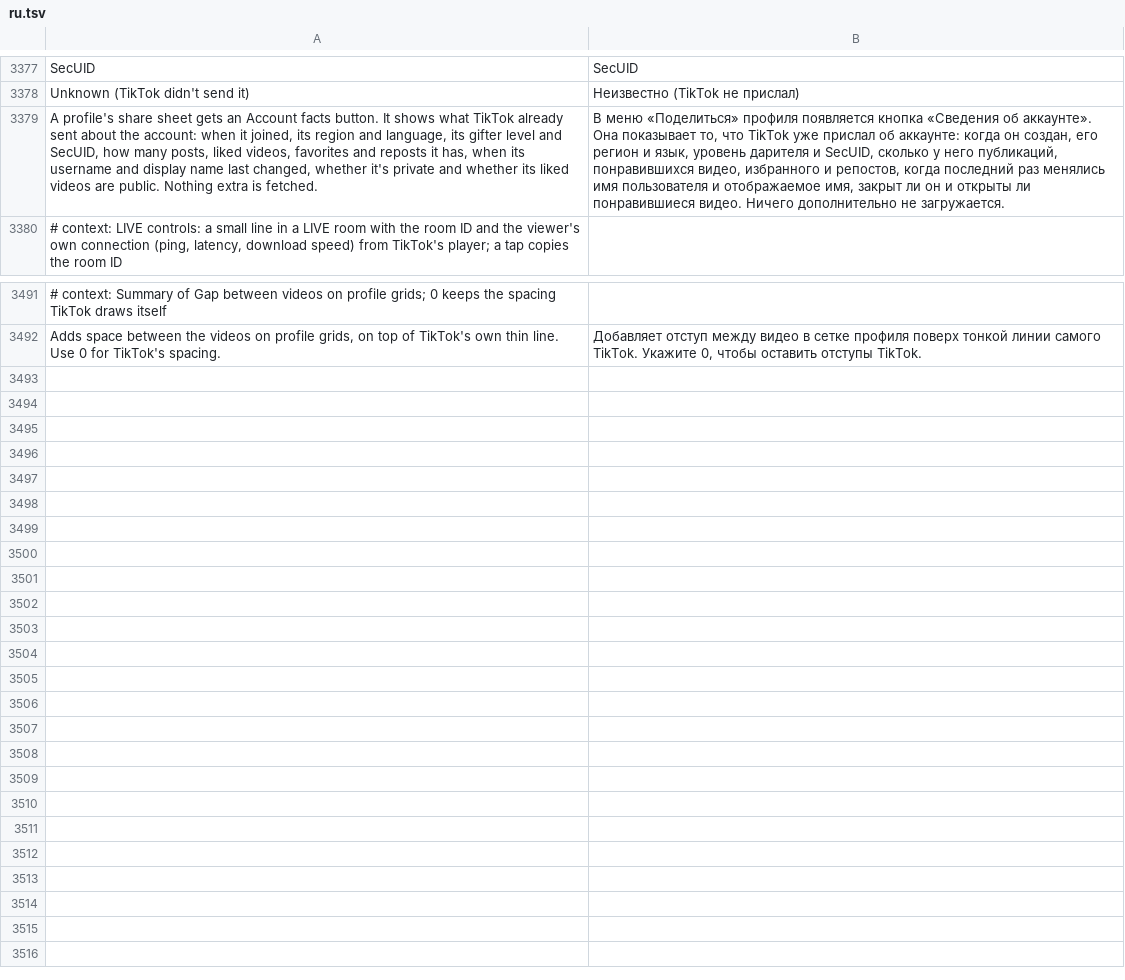
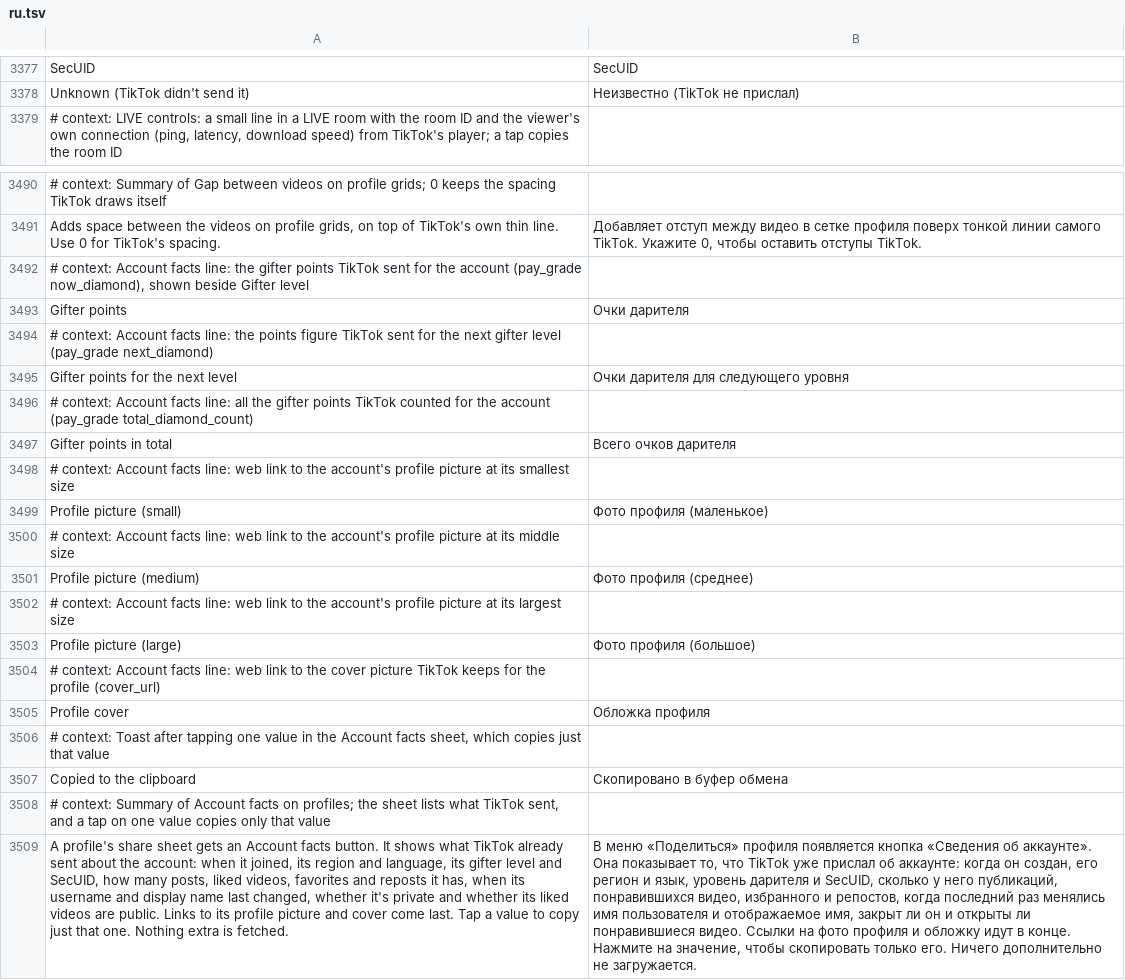
Before and after one commit to SysAdminDoc/HushFeed, a TSV file: extensions/tiktok/src/main/l10n/ru.tsv, drawn as a sheet; only a part is shown, gaps mark what is left out; removed rows and columns are numbered as before the commit, all else as after; the diff names each change by its address in the sheet, - before the commit and + after, or states it on an @@ line.

```diff
--- a/extensions/tiktok/src/main/l10n/ru.tsv
+++ b/extensions/tiktok/src/main/l10n/ru.tsv
-row 3379: A profile's share sheet gets an Account facts button. It shows what TikTok already sent about the account: when it joined, its region and language, its gifter level and SecUID, how many posts, liked videos, favorites and reposts it has, when its username and display name last changed, whether it's private and whether its liked videos are public. Nothing extra is fetched. | В меню «Поделиться» профиля появляется кнопка «Сведения об аккаунте». Она показывает то, что TikTok уже прислал об аккаунте: когда он создан, его регион и язык, уровень дарителя и SecUID, сколько у него публикаций, понравившихся видео, избранного и репостов, когда последний раз менялись имя пользователя и отображаемое имя, закрыт ли он и открыты ли понравившиеся видео. Ничего дополнительно не загружается.
+row 3492: # context: Account facts line: the gifter points TikTok sent for the account (pay_grade now_diamond), shown beside Gifter level
+row 3493: Gifter points | Очки дарителя
+row 3494: # context: Account facts line: the points figure TikTok sent for the next gifter level (pay_grade next_diamond)
+row 3495: Gifter points for the next level | Очки дарителя для следующего уровня
+row 3496: # context: Account facts line: all the gifter points TikTok counted for the account (pay_grade total_diamond_count)
+row 3497: Gifter points in total | Всего очков дарителя
+row 3498: # context: Account facts line: web link to the account's profile picture at its smallest size
+row 3499: Profile picture (small) | Фото профиля (маленькое)
+row 3500: # context: Account facts line: web link to the account's profile picture at its middle size
+row 3501: Profile picture (medium) | Фото профиля (среднее)
+row 3502: # context: Account facts line: web link to the account's profile picture at its largest size
+row 3503: Profile picture (large) | Фото профиля (большое)
+row 3504: # context: Account facts line: web link to the cover picture TikTok keeps for the profile (cover_url)
+row 3505: Profile cover | Обложка профиля
+row 3506: # context: Toast after tapping one value in the Account facts sheet, which copies just that value
+row 3507: Copied to the clipboard | Скопировано в буфер обмена
+row 3508: # context: Summary of Account facts on profiles; the sheet lists what TikTok sent, and a tap on one value copies only that value
+row 3509: A profile's share sheet gets an Account facts button. It shows what TikTok already sent about the account: when it joined, its region and language, its gifter level and SecUID, how many posts, liked videos, favorites and reposts it has, when its username and display name last changed, whether it's private and whether its liked videos are public. Links to its profile picture and cover come last. Tap a value to copy just that one. Nothing extra is fetched. | В меню «Поделиться» профиля появляется кнопка «Сведения об аккаунте». Она показывает то, что TikTok уже прислал об аккаунте: когда он создан, его регион и язык, уровень дарителя и SecUID, сколько у него публикаций, понравившихся видео, избранного и репостов, когда последний раз менялись имя пользователя и отображаемое имя, закрыт ли он и открыты ли понравившиеся видео. Ссылки на фото профиля и обложку идут в конце. Нажмите на значение, чтобы скопировать только его. Ничего дополнительно не загружается.
```
Also changed, not shown: extensions/tiktok/src/main/l10n/ar.tsv, extensions/tiktok/src/main/l10n/az.tsv, 30 other files.
